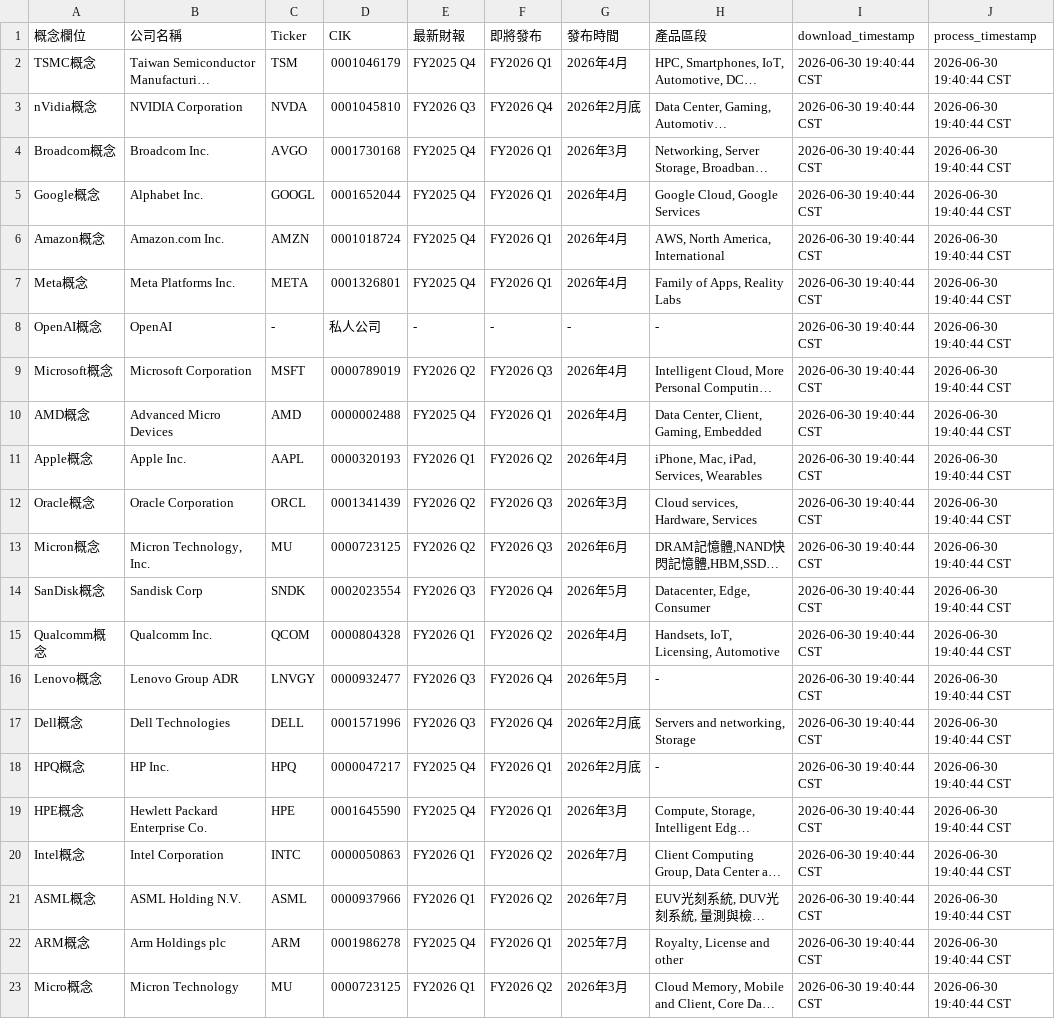
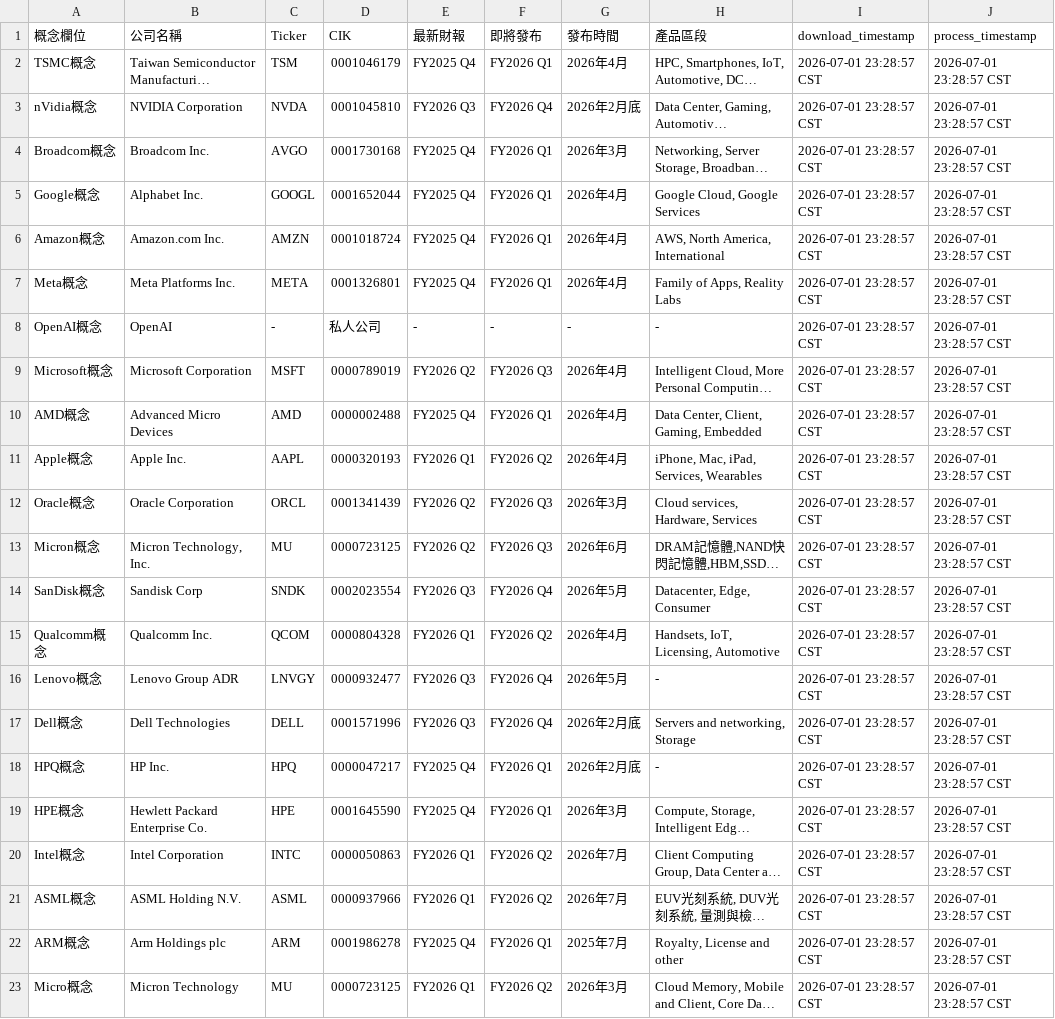
Before and after one commit to wenchiehlee-investment/ConceptStocks, a CSV file: raw_conceptstock_company_metadata.csv, drawn as a sheet; long unchanged cells end in …; the diff names each change by its address in the sheet, - before the commit and + after, or states it on an @@ line.

```diff
--- a/raw_conceptstock_company_metadata.csv
+++ b/raw_conceptstock_company_metadata.csv
-I2:I23 (download_timestamp): 2026-06-30 19:40:44 CST
+I2:I23 (download_timestamp): 2026-07-01 23:28:57 CST
-J2:J23 (process_timestamp): 2026-06-30 19:40:44 CST
+J2:J23 (process_timestamp): 2026-07-01 23:28:57 CST
```
Also changed, not shown: raw_conceptstock_company_quarterly_segments.csv, 2 other files.
